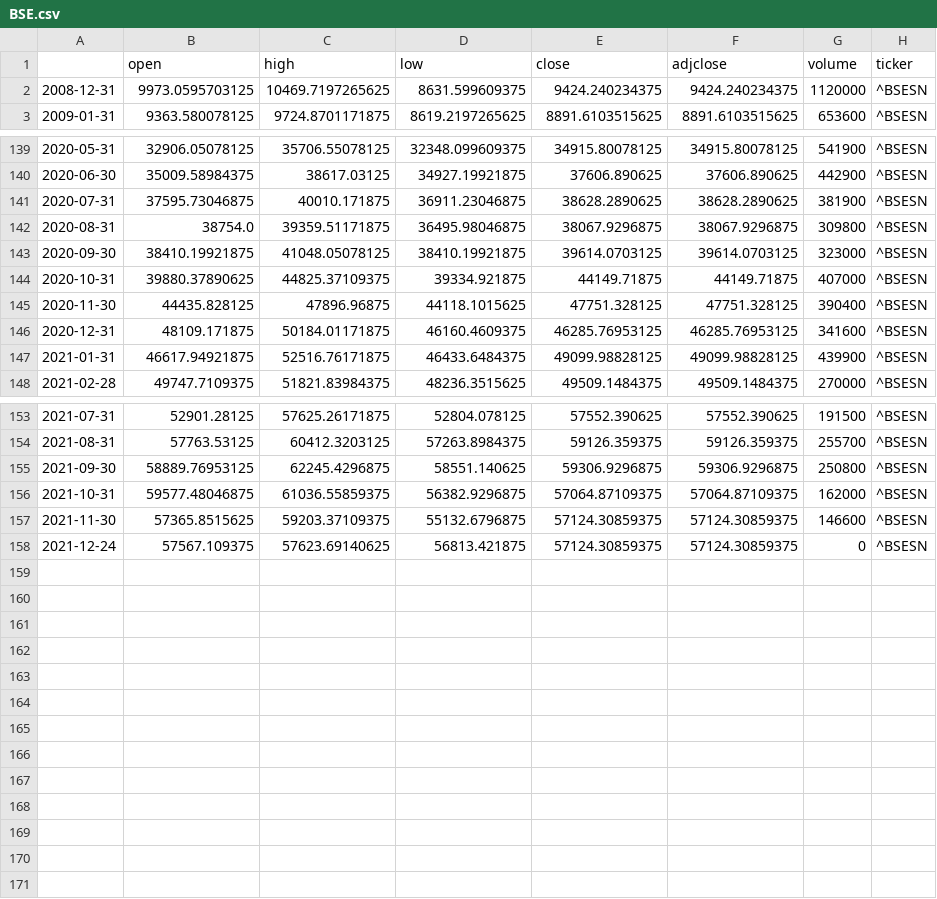
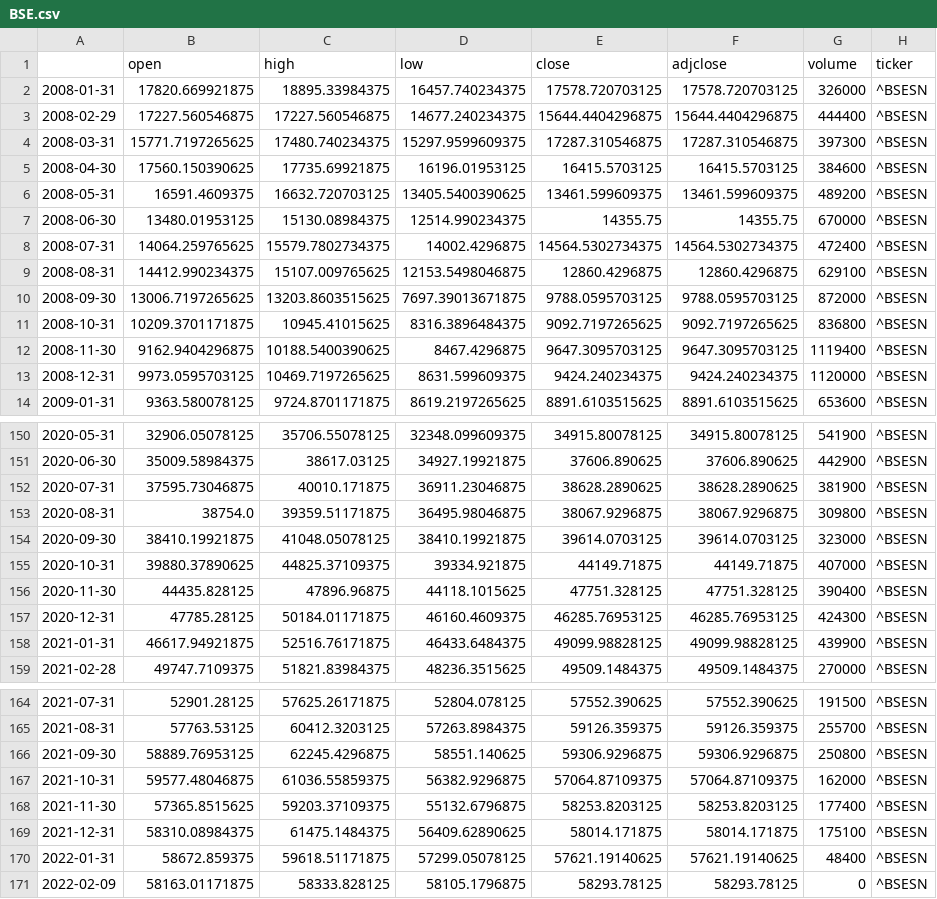
Before and after one commit to shashank524/Consultex, a CSV file: BSE.csv, drawn as a sheet; only a part is shown, gaps mark what is left out.

```diff
--- a/BSE.csv
+++ b/BSE.csv
@@ -1,2 +1,13 @@
 ,open,high,low,close,adjclose,volume,ticker
+2008-01-31,17820.669921875,18895.33984375,16457.740234375,17578.720703125,17578.720703125,326000,^BSESN
+2008-02-29,17227.560546875,17227.560546875,14677.240234375,15644.4404296875,15644.4404296875,444400,^BSESN
+2008-03-31,15771.7197265625,17480.740234375,15297.9599609375,17287.310546875,17287.310546875,397300,^BSESN
+2008-04-30,17560.150390625,17735.69921875,16196.01953125,16415.5703125,16415.5703125,384600,^BSESN
+2008-05-31,16591.4609375,16632.720703125,13405.5400390625,13461.599609375,13461.599609375,489200,^BSESN
+2008-06-30,13480.01953125,15130.08984375,12514.990234375,14355.75,14355.75,670000,^BSESN
+2008-07-31,14064.259765625,15579.7802734375,14002.4296875,14564.5302734375,14564.5302734375,472400,^BSESN
+2008-08-31,14412.990234375,15107.009765625,12153.5498046875,12860.4296875,12860.4296875,629100,^BSESN
+2008-09-30,13006.7197265625,13203.8603515625,7697.39013671875,9788.0595703125,9788.0595703125,872000,^BSESN
+2008-10-31,10209.3701171875,10945.41015625,8316.3896484375,9092.7197265625,9092.7197265625,836800,^BSESN
+2008-11-30,9162.9404296875,10188.5400390625,8467.4296875,9647.3095703125,9647.3095703125,1119400,^BSESN
 2008-12-31,9973.0595703125,10469.7197265625,8631.599609375,9424.240234375,9424.240234375,1120000,^BSESN
@@ -145,3 +156,3 @@
 2020-11-30,44435.828125,47896.96875,44118.1015625,47751.328125,47751.328125,390400,^BSESN
-2020-12-31,48109.171875,50184.01171875,46160.4609375,46285.76953125,46285.76953125,341600,^BSESN
+2020-12-31,47785.28125,50184.01171875,46160.4609375,46285.76953125,46285.76953125,424300,^BSESN
 2021-01-31,46617.94921875,52516.76171875,46433.6484375,49099.98828125,49099.98828125,439900,^BSESN
@@ -156,3 +167,5 @@
 2021-10-31,59577.48046875,61036.55859375,56382.9296875,57064.87109375,57064.87109375,162000,^BSESN
-2021-11-30,57365.8515625,59203.37109375,55132.6796875,57124.30859375,57124.30859375,146600,^BSESN
-2021-12-24,57567.109375,57623.69140625,56813.421875,57124.30859375,57124.30859375,0,^BSESN
+2021-11-30,57365.8515625,59203.37109375,55132.6796875,58253.8203125,58253.8203125,177400,^BSESN
+2021-12-31,58310.08984375,61475.1484375,56409.62890625,58014.171875,58014.171875,175100,^BSESN
+2022-01-31,58672.859375,59618.51171875,57299.05078125,57621.19140625,57621.19140625,48400,^BSESN
+2022-02-09,58163.01171875,58333.828125,58105.1796875,58293.78125,58293.78125,0,^BSESN
```
Also changed, not shown: NSE.csv, ^BSESN.csv, 3 other files.
